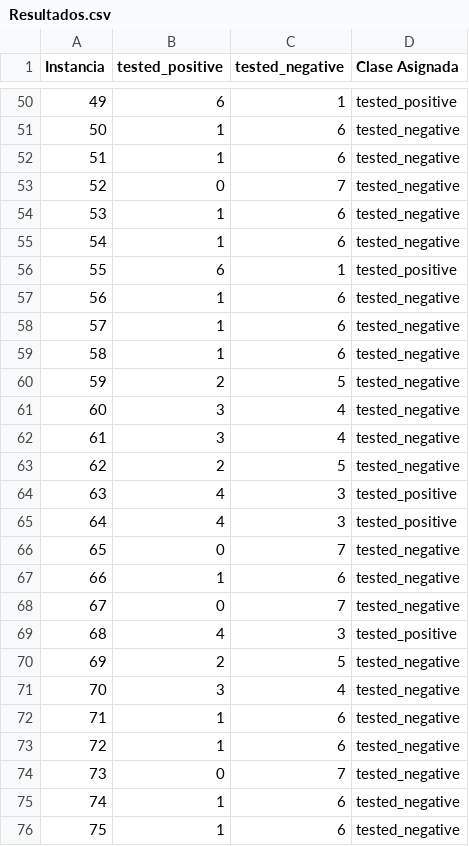
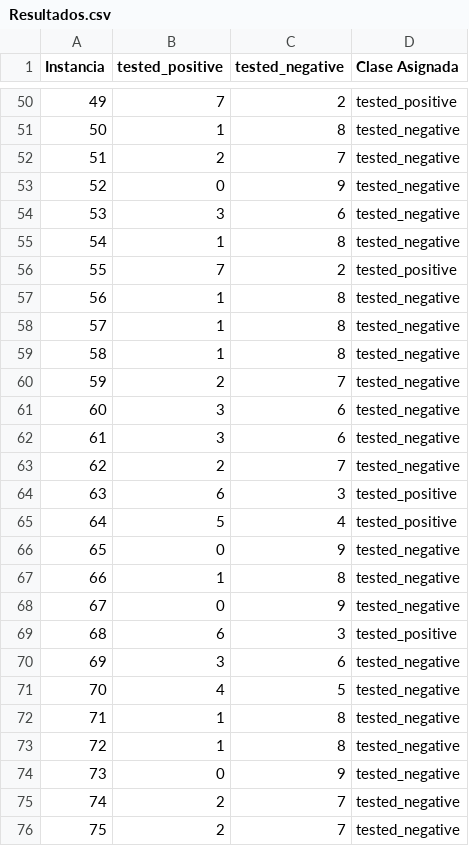
Before and after one commit to CesarGMtz/KNN_Classifier, a CSV file: Datos/Resultados.csv, drawn as a sheet; only a part is shown, gaps mark what is left out; the diff covers the shown part only.

```diff
--- a/Datos/Resultados.csv
+++ b/Datos/Resultados.csv
@@ -50,27 +50,27 @@ Instancia,tested_positive,tested_negative,Clase Asignada
-49,6,1,tested_positive
-50,1,6,tested_negative
-51,1,6,tested_negative
-52,0,7,tested_negative
-53,1,6,tested_negative
-54,1,6,tested_negative
-55,6,1,tested_positive
-56,1,6,tested_negative
-57,1,6,tested_negative
-58,1,6,tested_negative
-59,2,5,tested_negative
-60,3,4,tested_negative
-61,3,4,tested_negative
-62,2,5,tested_negative
-63,4,3,tested_positive
-64,4,3,tested_positive
-65,0,7,tested_negative
-66,1,6,tested_negative
-67,0,7,tested_negative
-68,4,3,tested_positive
-69,2,5,tested_negative
-70,3,4,tested_negative
-71,1,6,tested_negative
-72,1,6,tested_negative
-73,0,7,tested_negative
-74,1,6,tested_negative
-75,1,6,tested_negative
+49,7,2,tested_positive
+50,1,8,tested_negative
+51,2,7,tested_negative
+52,0,9,tested_negative
+53,3,6,tested_negative
+54,1,8,tested_negative
+55,7,2,tested_positive
+56,1,8,tested_negative
+57,1,8,tested_negative
+58,1,8,tested_negative
+59,2,7,tested_negative
+60,3,6,tested_negative
+61,3,6,tested_negative
+62,2,7,tested_negative
+63,6,3,tested_positive
+64,5,4,tested_positive
+65,0,9,tested_negative
+66,1,8,tested_negative
+67,0,9,tested_negative
+68,6,3,tested_positive
+69,3,6,tested_negative
+70,4,5,tested_negative
+71,1,8,tested_negative
+72,1,8,tested_negative
+73,0,9,tested_negative
+74,2,7,tested_negative
+75,2,7,tested_negative
```
Also changed, not shown: 100 edited cells elsewhere in this file, Datos/ResultadosNormalizados.csv, 3 other files.
